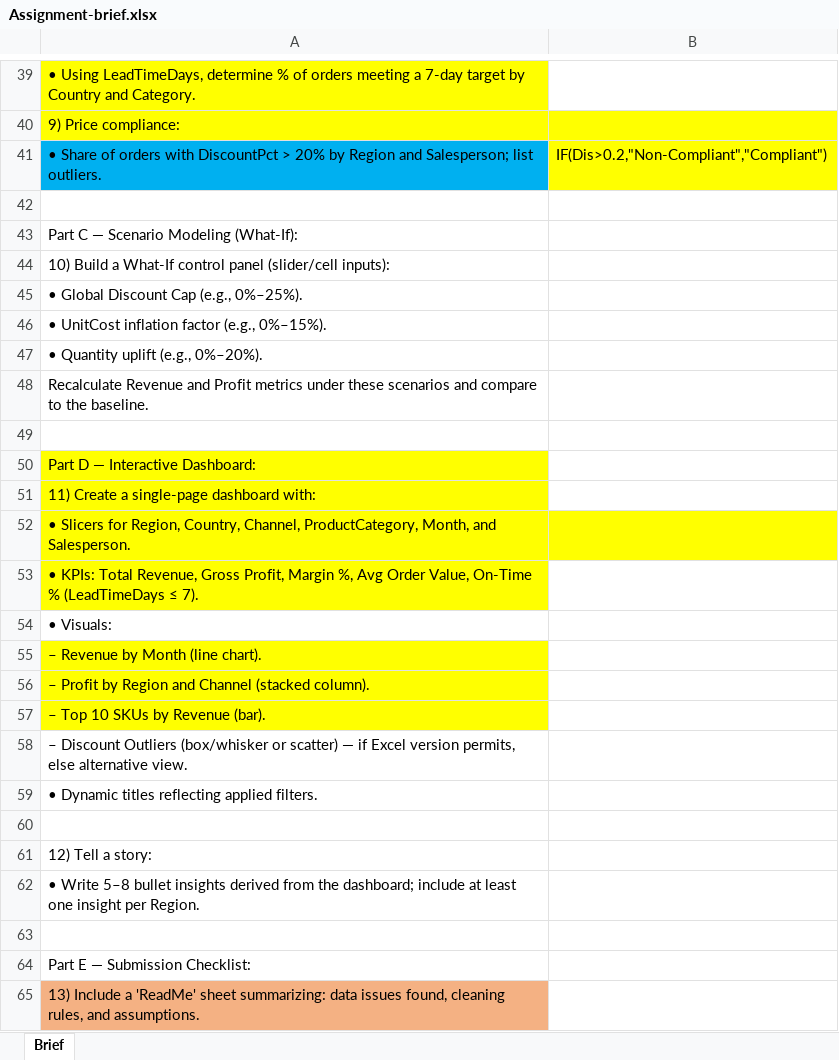
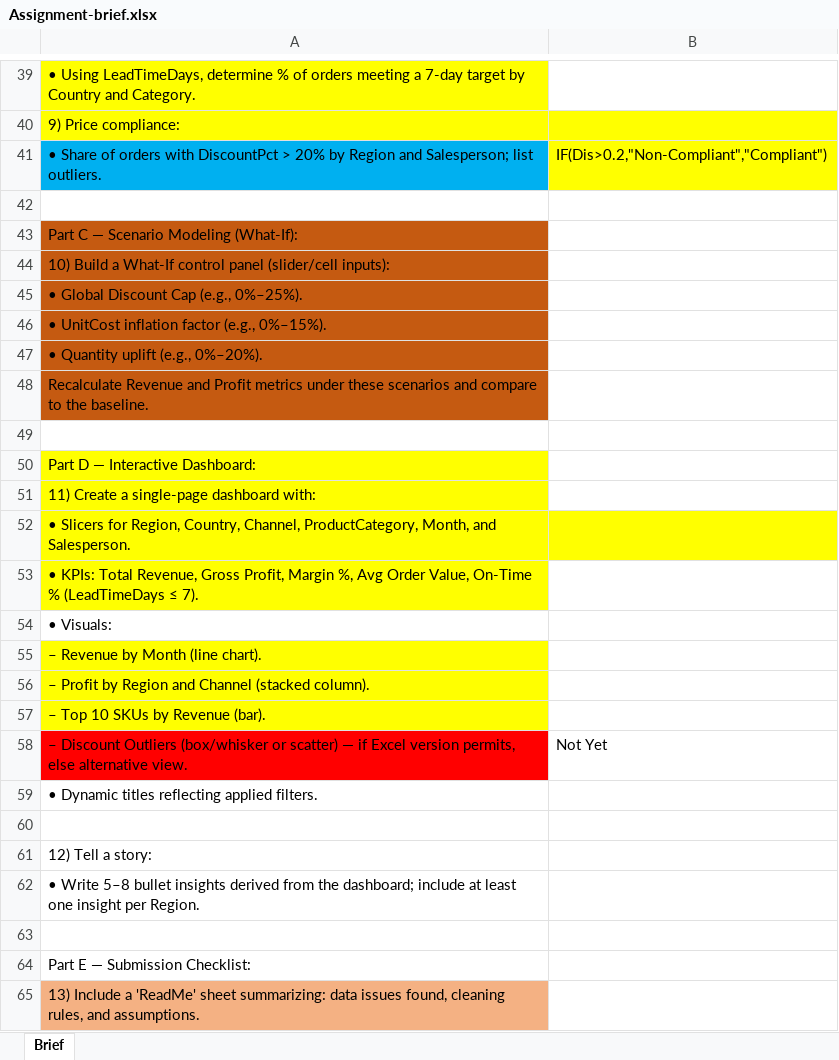
Before and after one commit to Peterkinywa/Sales-Operations-Analytics, an Excel workbook: Assignment-brief.xlsx, sheet Brief, drawn as a sheet; only a part is shown, gaps mark what is left out; values as stored, in another font and other column widths than the file's, no borders; the diff names each change by its address in the sheet, - before the commit and + after, or states it on an @@ line.

```diff
--- a/Assignment-brief.xlsx (sheet Brief)
+++ b/Assignment-brief.xlsx (sheet Brief)
-A43:A48 fill: none
+A43:A48 fill: #C55A11
-A58 fill: none
+A58 fill: #FF0000
-B58: (empty)
+B58: Not Yet
```
Also changed, not shown: Sales-Operations-Analytics-Workings.xlsx, 2 other files.
